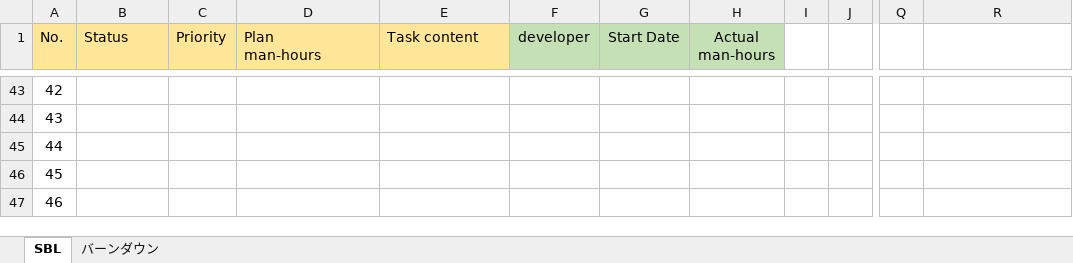
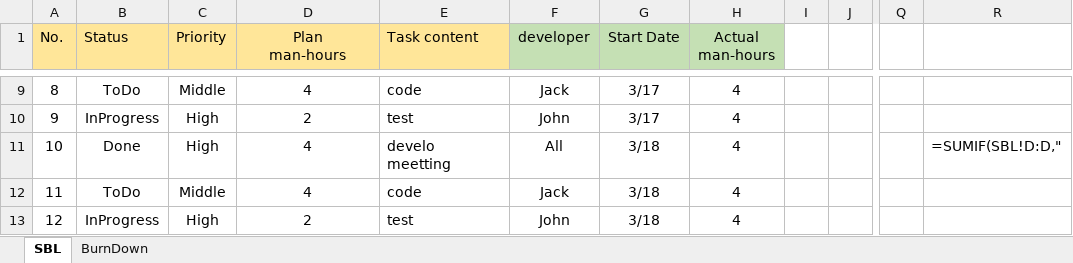
Before and after one commit to vekee/duandahai, an Excel workbook: static/media/en/En-SBL-202203.xlsx, sheet SBL, drawn as a sheet; only a part is shown, gaps mark what is left out; values as stored, in another font and other column widths than the file's, no borders; conditional formats not drawn; addresses are those after the commit; the diff covers the shown part only; the diff names each change by its address in the sheet, - before the commit and + after, or states it on an @@ line.

```diff
--- a/static/media/en/En-SBL-202203.xlsx (sheet SBL)
+++ b/static/media/en/En-SBL-202203.xlsx (sheet SBL)
-sheet tab: バーンダウン
+sheet tab: BurnDown
-D1 alignment: left
+D1 alignment: center
@@ column A (No.) renumbered between rows 5 and 16 @@
-B9 (Status): (empty)
+B9 (Status): ToDo
-C9 (Priority): (empty)
+C9 (Priority): Middle
-D9 (Plan man-hours): (empty)
+D9 (Plan man-hours): 4
-E9 (Task content): (empty)
+E9 (Task content): code
-F9 (developer): (empty)
+F9 (developer): Jack
-G9:G10 (Start Date): (empty)
+G9:G10 (Start Date): 3/17
-H9:H13 (Actual man-hours): (empty)
+H9:H13 (Actual man-hours): 4
-B10 (Status): (empty)
+B10 (Status): InProgress
-C10:C11 (Priority): (empty)
+C10:C11 (Priority): High
-D10 (Plan man-hours): (empty)
+D10 (Plan man-hours): 2
-E10 (Task content): (empty)
+E10 (Task content): test
-F10 (developer): (empty)
+F10 (developer): John
-B11 (Status): (empty)
+B11 (Status): Done
-D11:D12 (Plan man-hours): (empty)
+D11:D12 (Plan man-hours): 4
-E11 (Task content): (empty)
+E11 (Task content): develo meetting
-F11 (developer): (empty)
+F11 (developer): All
-G11:G13 (Start Date): (empty)
+G11:G13 (Start Date): 3/18
-R11: (empty)
+R11: =SUMIF(SBL!D:D,"
-B12 (Status): (empty)
+B12 (Status): ToDo
-C12 (Priority): (empty)
+C12 (Priority): Middle
-E12 (Task content): (empty)
+E12 (Task content): code
-F12 (developer): (empty)
+F12 (developer): Jack
-B13 (Status): (empty)
+B13 (Status): InProgress
-C13 (Priority): (empty)
+C13 (Priority): High
-D13 (Plan man-hours): (empty)
+D13 (Plan man-hours): 2
-E13 (Task content): (empty)
+E13 (Task content): test
-F13 (developer): (empty)
+F13 (developer): John
```
Also changed, not shown: 5 added rows, 52 removed rows and 31 edited cells elsewhere in this sheet, sheet BurnDown, charts or pictures, 2 other files.
